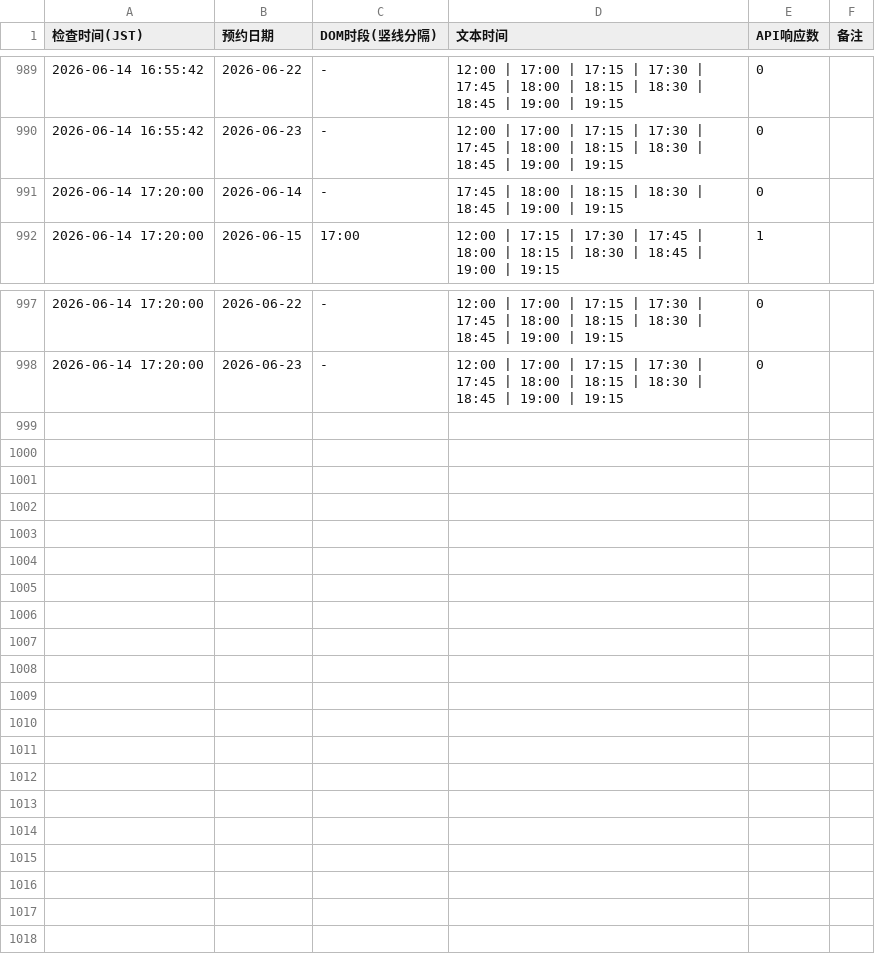
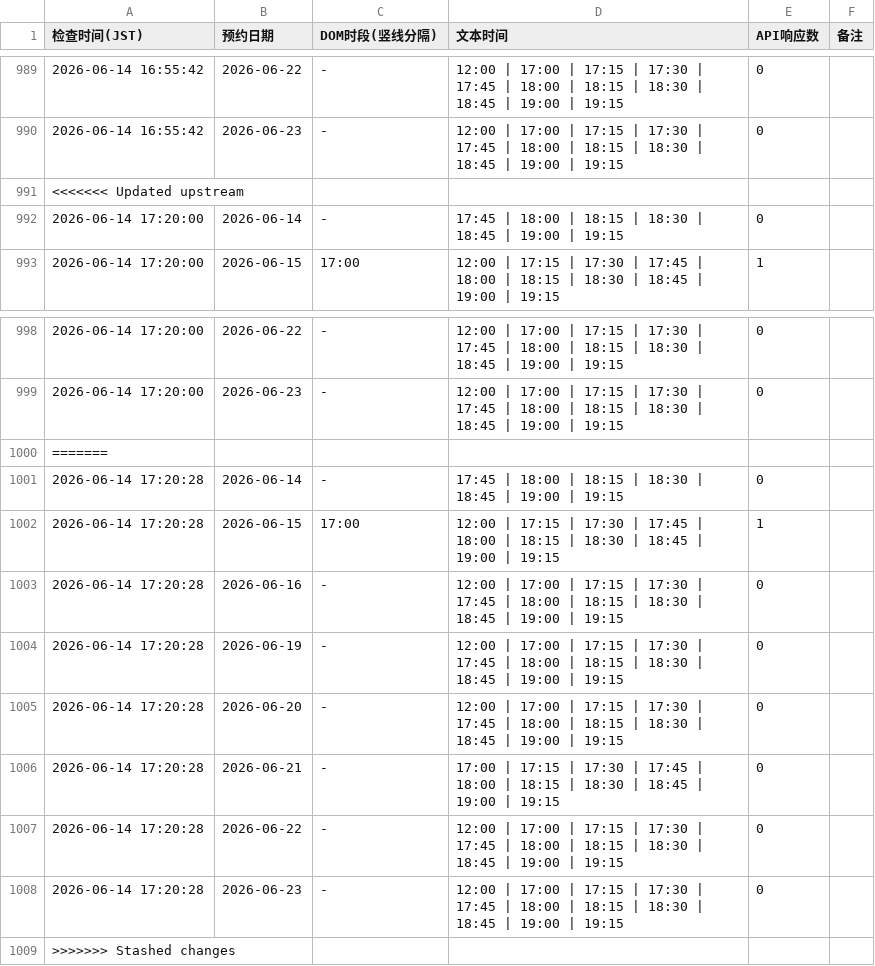
Before and after one commit to royyiyangliu/tablecheck-shimidu-monitor, a CSV file: availability_log.csv, drawn as a sheet; only a part is shown, gaps mark what is left out.

```diff
--- a/availability_log.csv
+++ b/availability_log.csv
@@ -990,2 +990,3 @@
 2026-06-14 16:55:42,2026-06-23,-,12:00 | 17:00 | 17:15 | 17:30 | 17:45 | 18:00 | 18:15 | 18:30 | 18:45 | 19:00 | 19:15,0
+<<<<<<< Updated upstream
 2026-06-14 17:20:00,2026-06-14,-,17:45 | 18:00 | 18:15 | 18:30 | 18:45 | 19:00 | 19:15,0
@@ -998 +999,11 @@
 2026-06-14 17:20:00,2026-06-23,-,12:00 | 17:00 | 17:15 | 17:30 | 17:45 | 18:00 | 18:15 | 18:30 | 18:45 | 19:00 | 19:15,0
+=======
+2026-06-14 17:20:28,2026-06-14,-,17:45 | 18:00 | 18:15 | 18:30 | 18:45 | 19:00 | 19:15,0
+2026-06-14 17:20:28,2026-06-15,17:00,12:00 | 17:15 | 17:30 | 17:45 | 18:00 | 18:15 | 18:30 | 18:45 | 19:00 | 19:15,1
+2026-06-14 17:20:28,2026-06-16,-,12:00 | 17:00 | 17:15 | 17:30 | 17:45 | 18:00 | 18:15 | 18:30 | 18:45 | 19:00 | 19:15,0
+2026-06-14 17:20:28,2026-06-19,-,12:00 | 17:00 | 17:15 | 17:30 | 17:45 | 18:00 | 18:15 | 18:30 | 18:45 | 19:00 | 19:15,0
+2026-06-14 17:20:28,2026-06-20,-,12:00 | 17:00 | 17:15 | 17:30 | 17:45 | 18:00 | 18:15 | 18:30 | 18:45 | 19:00 | 19:15,0
+2026-06-14 17:20:28,2026-06-21,-,17:00 | 17:15 | 17:30 | 17:45 | 18:00 | 18:15 | 18:30 | 18:45 | 19:00 | 19:15,0
+2026-06-14 17:20:28,2026-06-22,-,12:00 | 17:00 | 17:15 | 17:30 | 17:45 | 18:00 | 18:15 | 18:30 | 18:45 | 19:00 | 19:15,0
+2026-06-14 17:20:28,2026-06-23,-,12:00 | 17:00 | 17:15 | 17:30 | 17:45 | 18:00 | 18:15 | 18:30 | 18:45 | 19:00 | 19:15,0
+>>>>>>> Stashed changes
```
Also changed, not shown: 3 other files.
